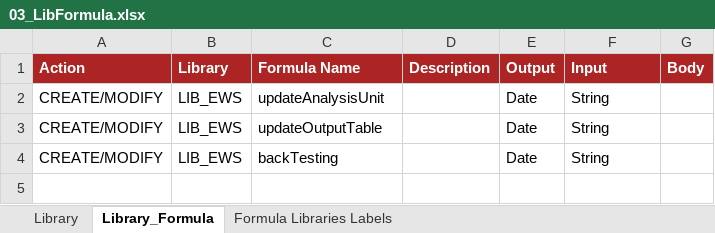
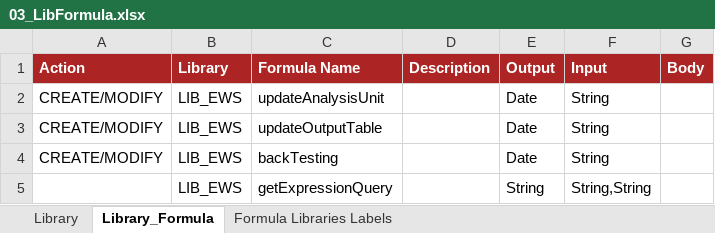
Before and after one commit to cybertop35/intelliJConf, an Excel workbook: earlywarning-pom/earlywarning-config/src/baf-configuration/03_LIB_EWS/03_LibFormula.xlsx, sheet Library_Formula, drawn as a sheet; values as stored, in another font and other column widths than the file's, no borders; charts and pictures not drawn; the diff names each change by its address in the sheet, - before the commit and + after, or states it on an @@ line.

Commit message:
- IND_97 Add error column - Add BR details

```diff
--- a/earlywarning-pom/earlywarning-config/src/baf-configuration/03_LIB_EWS/03_LibFormula.xlsx (sheet Library_Formula)
+++ b/earlywarning-pom/earlywarning-config/src/baf-configuration/03_LIB_EWS/03_LibFormula.xlsx (sheet Library_Formula)
+row 5:  | LIB_EWS | getExpressionQuery |  | String | String,String
```
Also changed, not shown: 4 other files.
